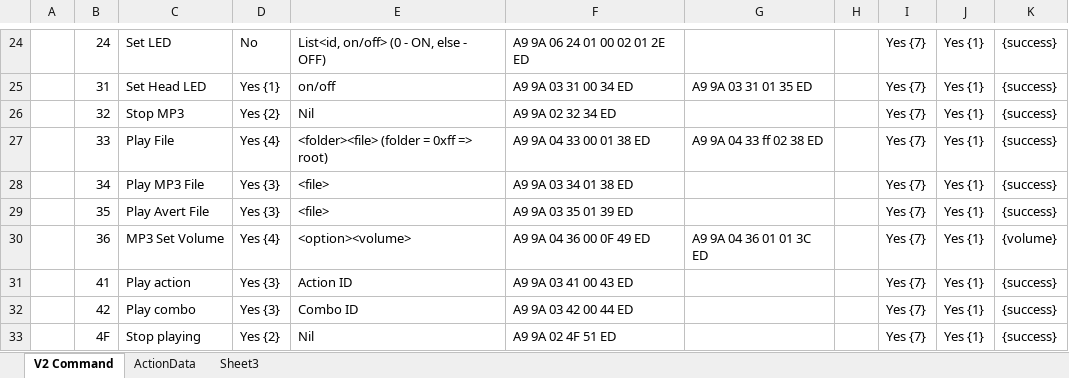
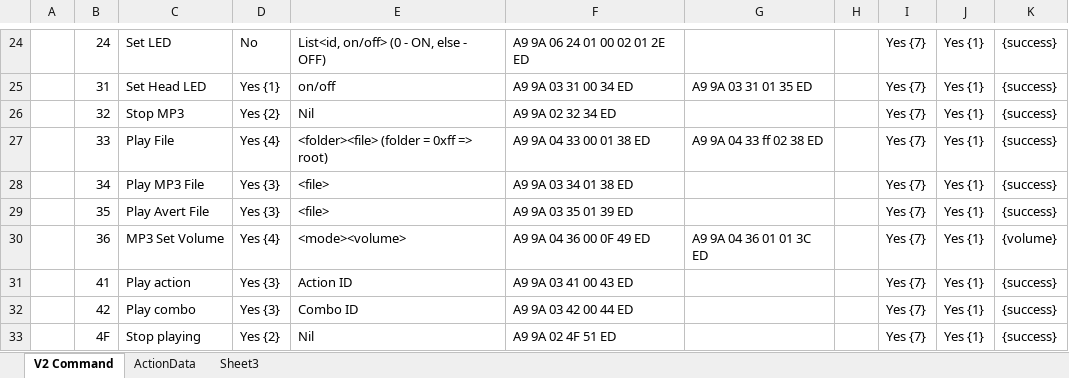
Before and after one commit to Super169/RobotControl, an Excel workbook: info/Info.xlsx, sheet V2 Command, drawn as a sheet; only a part is shown, gaps mark what is left out; values as stored, in another font and other column widths than the file's, no borders; the diff names each change by its address in the sheet, - before the commit and + after, or states it on an @@ line.

Commit message:
- always end MP3 after use (9600bps not stable) - action data add mp3 volume

```diff
--- a/info/Info.xlsx (sheet V2 Command)
+++ b/info/Info.xlsx (sheet V2 Command)
-E30: <option><volume>
+E30: <mode><volume>
```
Also changed, not shown: sheet ActionData, 6 other files.
